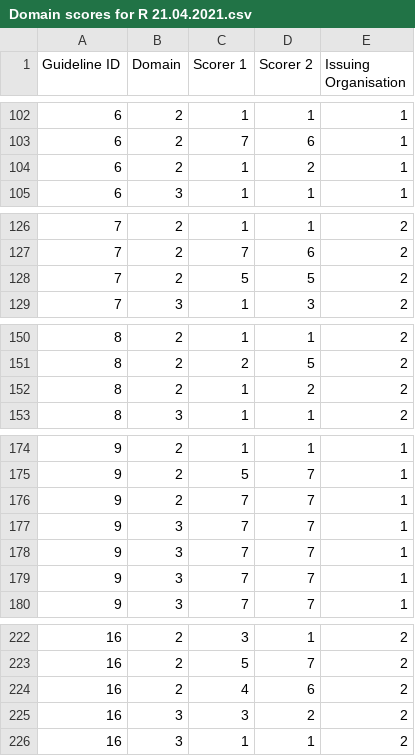
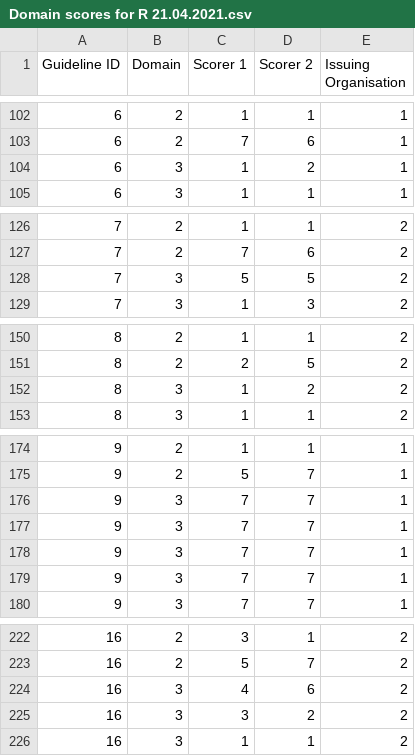
Before and after one commit to samlipworth/influenza, a CSV file: Domain scores for R 21.04.2021.csv, drawn as a sheet; only a part is shown, gaps mark what is left out; the diff covers the shown part only.

Commit message:
correct Domain scores

```diff
--- a/Domain scores for R 21.04.2021.csv
+++ b/Domain scores for R 21.04.2021.csv
@@ -103,3 +103,3 @@
 6,2,7,6,1
-6,2,1,2,1
+6,3,1,2,1
 6,3,1,1,1
@@ -127,3 +127,3 @@
 7,2,7,6,2
-7,2,5,5,2
+7,3,5,5,2
 7,3,1,3,2
@@ -151,3 +151,3 @@
 8,2,2,5,2
-8,2,1,2,2
+8,3,1,2,2
 8,3,1,1,2
@@ -175,3 +175,3 @@
 9,2,5,7,1
-9,2,7,7,1
+9,3,7,7,1
 9,3,7,7,1
@@ -223,3 +223,3 @@
 16,2,5,7,2
-16,2,4,6,2
+16,3,4,6,2
 16,3,3,2,2
```
Also changed, not shown: 16 added rows, 16 removed rows and 27 edited cells elsewhere in this file.
